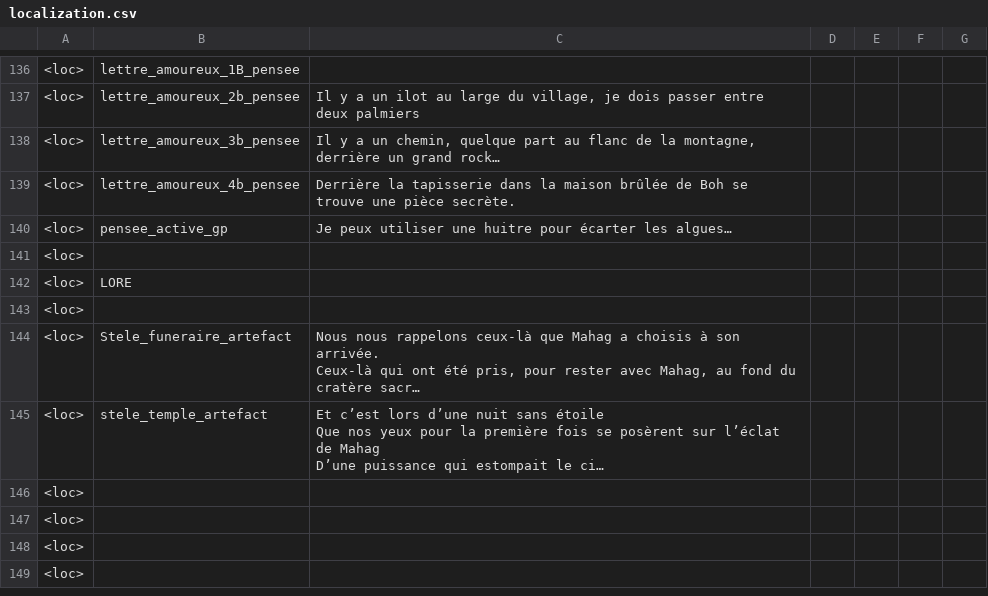
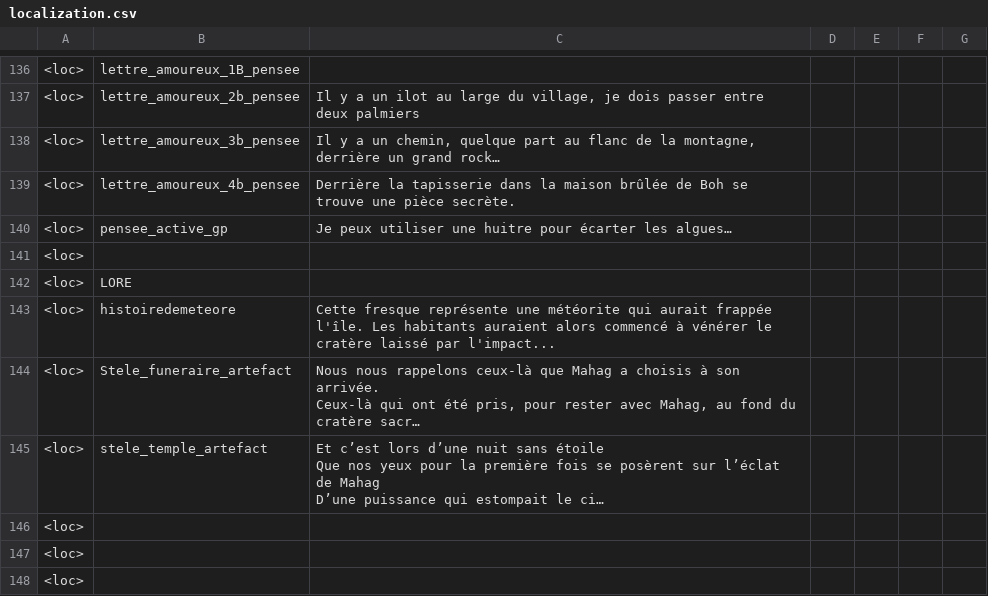
Before and after one commit to Theomn/Archipel, a CSV file: Assets/StreamingAssets/localization.csv, drawn as a sheet; only a part is shown, gaps mark what is left out; the shorter side is filled out with more unchanged rows; long unchanged cells end in …; the diff names each change by its address in the sheet, - before the commit and + after, or states it on an @@ line.

Commit message:
Fresque

```diff
--- a/Assets/StreamingAssets/localization.csv
+++ b/Assets/StreamingAssets/localization.csv
-B143: (empty)
+B143: histoiredemeteore
-C143: (empty)
+C143: Cette fresque représente une météorite qui aurait frappée l'île. Les habitants auraient alors commencé à vénérer le cratère laissé par l'impact...
```
Also changed, not shown: 1 other file.
